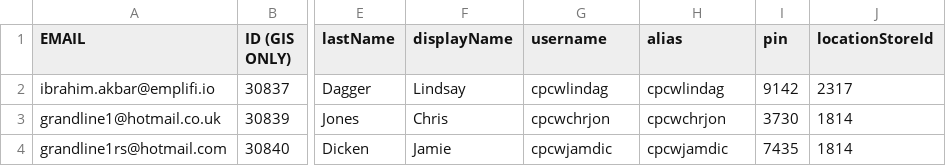
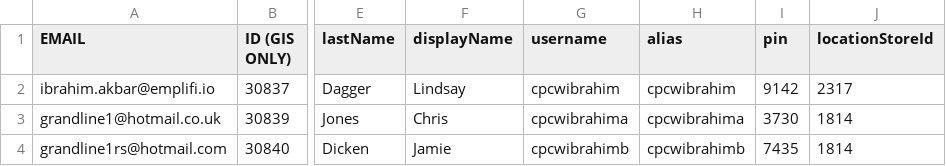
Before and after one commit to IbrahimAkbar-tech/emailer, a CSV file: curry_data.csv, drawn as a sheet; only a part is shown, gaps mark what is left out; the diff names each change by its address in the sheet, - before the commit and + after, or states it on an @@ line.

Commit message:
Update curry_data.csv

```diff
--- a/curry_data.csv
+++ b/curry_data.csv
-G2 (username): cpcwlindag
+G2 (username): cpcwibrahim
-H2 (alias): cpcwlindag
+H2 (alias): cpcwibrahim
-G3 (username): cpcwchrjon
+G3 (username): cpcwibrahima
-H3 (alias): cpcwchrjon
+H3 (alias): cpcwibrahima
-G4 (username): cpcwjamdic
+G4 (username): cpcwibrahimb
-H4 (alias): cpcwjamdic
+H4 (alias): cpcwibrahimb
```
